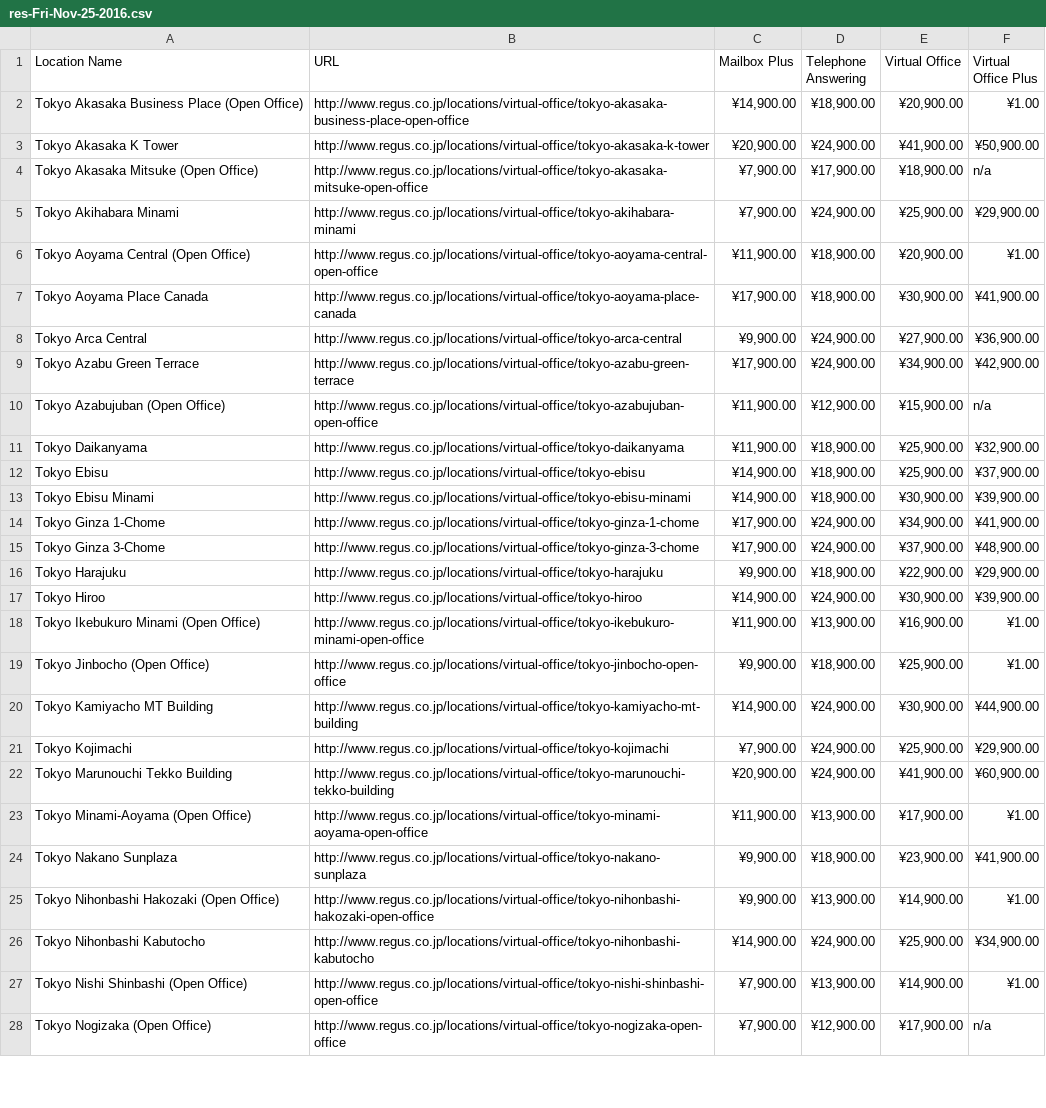
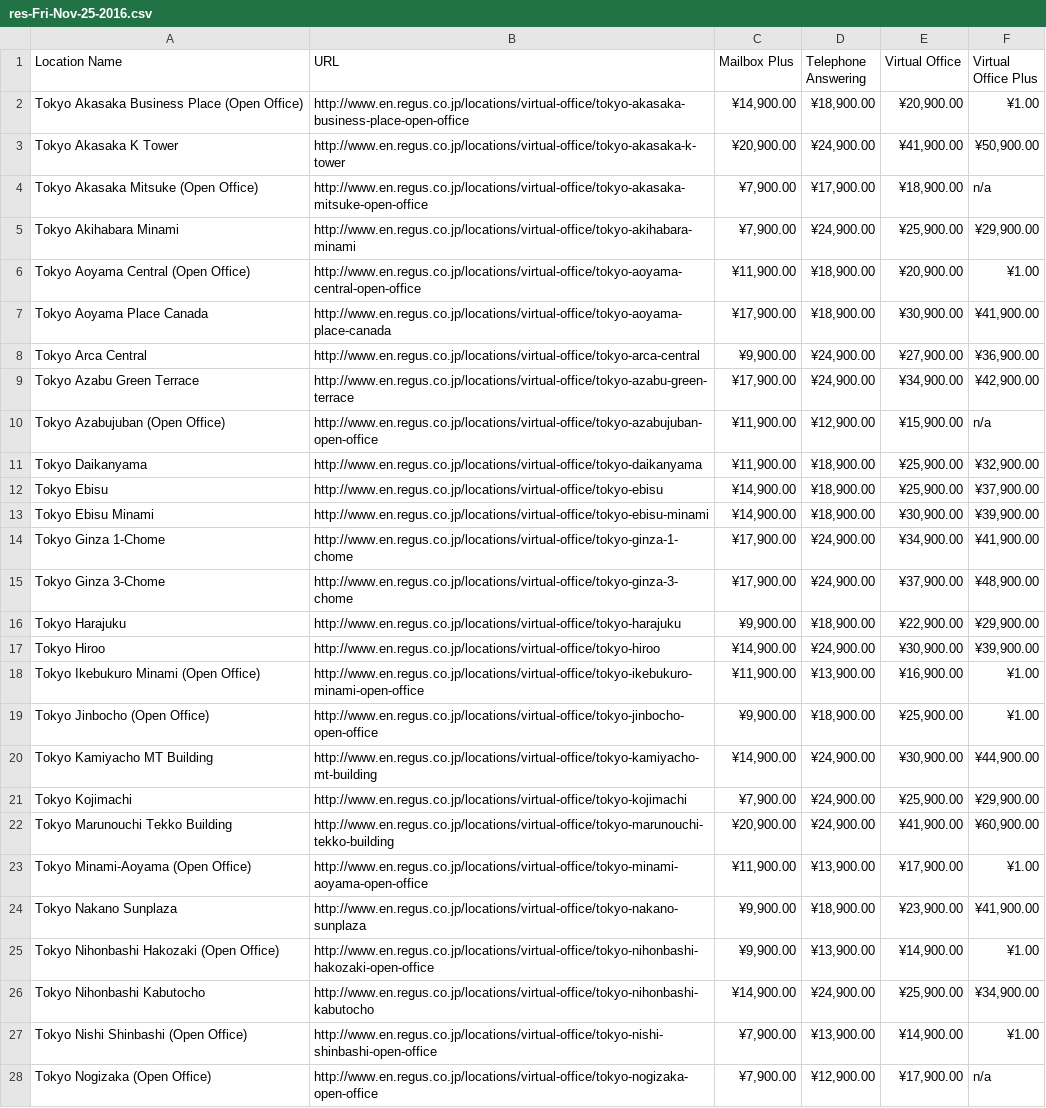
Before and after one commit to aburd/regus_scraper2017, a CSV file: price-keeping/2016/11/res-Fri-Nov-25-2016.csv, drawn as a sheet; only a part is shown; the diff covers the shown part only; the diff names each change by its address in the sheet, - before the commit and + after, or states it on an @@ line.

```diff
--- a/price-keeping/2016/11/res-Fri-Nov-25-2016.csv
+++ b/price-keeping/2016/11/res-Fri-Nov-25-2016.csv
-B2 (URL): http://www.regus.co.jp/locations/virtual-office/tokyo-akasaka-business-place-open-office
+B2 (URL): http://www.en.regus.co.jp/locations/virtual-office/tokyo-akasaka-business-place-open-office
-B3 (URL): http://www.regus.co.jp/locations/virtual-office/tokyo-akasaka-k-tower
+B3 (URL): http://www.en.regus.co.jp/locations/virtual-office/tokyo-akasaka-k-tower
-B4 (URL): http://www.regus.co.jp/locations/virtual-office/tokyo-akasaka-mitsuke-open-office
+B4 (URL): http://www.en.regus.co.jp/locations/virtual-office/tokyo-akasaka-mitsuke-open-office
-B5 (URL): http://www.regus.co.jp/locations/virtual-office/tokyo-akihabara-minami
+B5 (URL): http://www.en.regus.co.jp/locations/virtual-office/tokyo-akihabara-minami
-B6 (URL): http://www.regus.co.jp/locations/virtual-office/tokyo-aoyama-central-open-office
+B6 (URL): http://www.en.regus.co.jp/locations/virtual-office/tokyo-aoyama-central-open-office
-B7 (URL): http://www.regus.co.jp/locations/virtual-office/tokyo-aoyama-place-canada
+B7 (URL): http://www.en.regus.co.jp/locations/virtual-office/tokyo-aoyama-place-canada
-B8 (URL): http://www.regus.co.jp/locations/virtual-office/tokyo-arca-central
+B8 (URL): http://www.en.regus.co.jp/locations/virtual-office/tokyo-arca-central
-B9 (URL): http://www.regus.co.jp/locations/virtual-office/tokyo-azabu-green-terrace
+B9 (URL): http://www.en.regus.co.jp/locations/virtual-office/tokyo-azabu-green-terrace
-B10 (URL): http://www.regus.co.jp/locations/virtual-office/tokyo-azabujuban-open-office
+B10 (URL): http://www.en.regus.co.jp/locations/virtual-office/tokyo-azabujuban-open-office
-B11 (URL): http://www.regus.co.jp/locations/virtual-office/tokyo-daikanyama
+B11 (URL): http://www.en.regus.co.jp/locations/virtual-office/tokyo-daikanyama
-B12 (URL): http://www.regus.co.jp/locations/virtual-office/tokyo-ebisu
+B12 (URL): http://www.en.regus.co.jp/locations/virtual-office/tokyo-ebisu
-B13 (URL): http://www.regus.co.jp/locations/virtual-office/tokyo-ebisu-minami
+B13 (URL): http://www.en.regus.co.jp/locations/virtual-office/tokyo-ebisu-minami
-B14 (URL): http://www.regus.co.jp/locations/virtual-office/tokyo-ginza-1-chome
+B14 (URL): http://www.en.regus.co.jp/locations/virtual-office/tokyo-ginza-1-chome
-B15 (URL): http://www.regus.co.jp/locations/virtual-office/tokyo-ginza-3-chome
+B15 (URL): http://www.en.regus.co.jp/locations/virtual-office/tokyo-ginza-3-chome
-B16 (URL): http://www.regus.co.jp/locations/virtual-office/tokyo-harajuku
+B16 (URL): http://www.en.regus.co.jp/locations/virtual-office/tokyo-harajuku
-B17 (URL): http://www.regus.co.jp/locations/virtual-office/tokyo-hiroo
+B17 (URL): http://www.en.regus.co.jp/locations/virtual-office/tokyo-hiroo
-B18 (URL): http://www.regus.co.jp/locations/virtual-office/tokyo-ikebukuro-minami-open-office
+B18 (URL): http://www.en.regus.co.jp/locations/virtual-office/tokyo-ikebukuro-minami-open-office
-B19 (URL): http://www.regus.co.jp/locations/virtual-office/tokyo-jinbocho-open-office
+B19 (URL): http://www.en.regus.co.jp/locations/virtual-office/tokyo-jinbocho-open-office
-B20 (URL): http://www.regus.co.jp/locations/virtual-office/tokyo-kamiyacho-mt-building
+B20 (URL): http://www.en.regus.co.jp/locations/virtual-office/tokyo-kamiyacho-mt-building
-B21 (URL): http://www.regus.co.jp/locations/virtual-office/tokyo-kojimachi
+B21 (URL): http://www.en.regus.co.jp/locations/virtual-office/tokyo-kojimachi
-B22 (URL): http://www.regus.co.jp/locations/virtual-office/tokyo-marunouchi-tekko-building
+B22 (URL): http://www.en.regus.co.jp/locations/virtual-office/tokyo-marunouchi-tekko-building
-B23 (URL): http://www.regus.co.jp/locations/virtual-office/tokyo-minami-aoyama-open-office
+B23 (URL): http://www.en.regus.co.jp/locations/virtual-office/tokyo-minami-aoyama-open-office
-B24 (URL): http://www.regus.co.jp/locations/virtual-office/tokyo-nakano-sunplaza
+B24 (URL): http://www.en.regus.co.jp/locations/virtual-office/tokyo-nakano-sunplaza
-B25 (URL): http://www.regus.co.jp/locations/virtual-office/tokyo-nihonbashi-hakozaki-open-office
+B25 (URL): http://www.en.regus.co.jp/locations/virtual-office/tokyo-nihonbashi-hakozaki-open-office
-B26 (URL): http://www.regus.co.jp/locations/virtual-office/tokyo-nihonbashi-kabutocho
+B26 (URL): http://www.en.regus.co.jp/locations/virtual-office/tokyo-nihonbashi-kabutocho
-B27 (URL): http://www.regus.co.jp/locations/virtual-office/tokyo-nishi-shinbashi-open-office
+B27 (URL): http://www.en.regus.co.jp/locations/virtual-office/tokyo-nishi-shinbashi-open-office
-B28 (URL): http://www.regus.co.jp/locations/virtual-office/tokyo-nogizaka-open-office
+B28 (URL): http://www.en.regus.co.jp/locations/virtual-office/tokyo-nogizaka-open-office
```
Also changed, not shown: 2 added rows, 2 removed rows and 56 edited cells elsewhere in this file, 9 other files.
